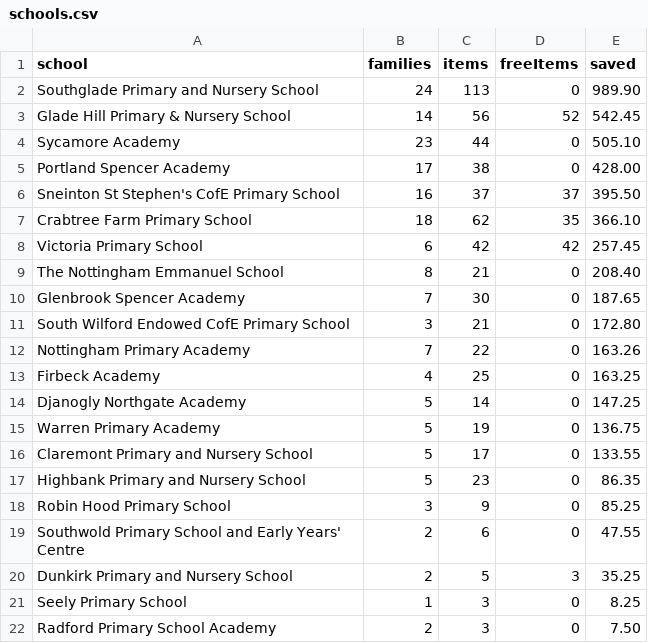
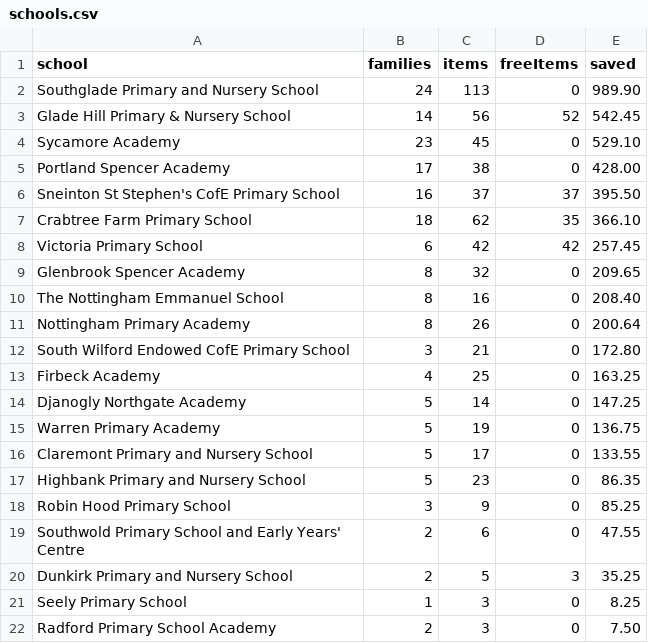
Before and after one commit to jakemorhill/cress-nottingham-dashboard, a CSV file: raw/schools.csv, drawn as a sheet.

```diff
--- a/raw/schools.csv
+++ b/raw/schools.csv
@@ -3,3 +3,3 @@ Southglade Primary and Nursery School,24,113,0,989.90
 Glade Hill Primary & Nursery School,14,56,52,542.45
-Sycamore Academy,23,44,0,505.10
+Sycamore Academy,23,45,0,529.10
 Portland Spencer Academy,17,38,0,428.00
@@ -8,6 +8,6 @@ Crabtree Farm Primary School,18,62,35,366.10
 Victoria Primary School,6,42,42,257.45
-The Nottingham Emmanuel School,8,21,0,208.40
-Glenbrook Spencer Academy,7,30,0,187.65
+Glenbrook Spencer Academy,8,32,0,209.65
+The Nottingham Emmanuel School,8,16,0,208.40
+Nottingham Primary Academy,8,26,0,200.64
 South Wilford Endowed CofE Primary School,3,21,0,172.80
-Nottingham Primary Academy,7,22,0,163.26
 Firbeck Academy,4,25,0,163.25
```
Also changed, not shown: raw/headline.csv, raw/weekly.csv, 1 other file.
